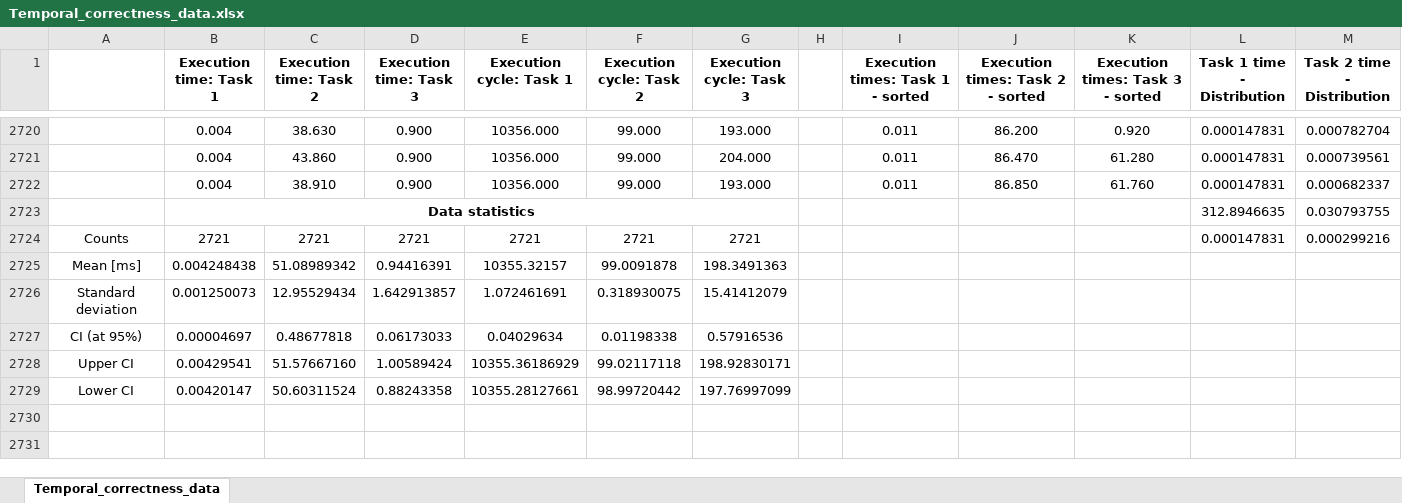
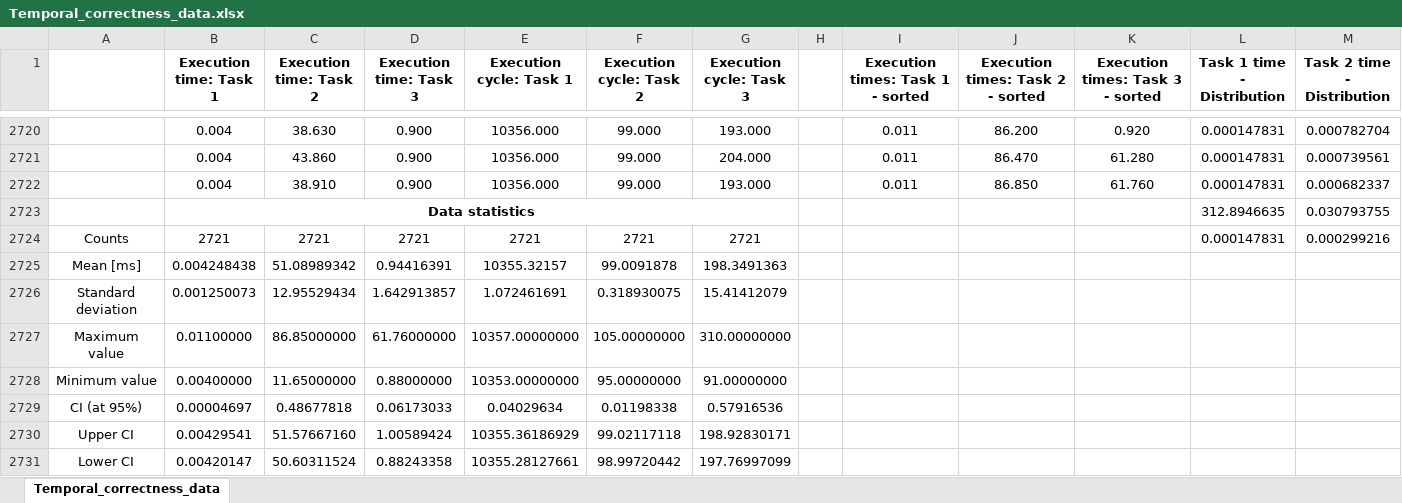
Before and after one commit to AACMO/ERTS_Labs, an Excel workbook: P4/Utils/Temporal_correctness_data.xlsx, sheet Temporal_correctness_data, drawn as a sheet; only a part is shown, gaps mark what is left out; values as stored, in another font and other column widths than the file's, no borders; charts and pictures not drawn; rows hold the shown columns only; the diff names each change by its address in the sheet, - before the commit and + after, or states it on an @@ line.

Commit message:
Updated readme for P4 and added min and max rows to excel for data

```diff
--- a/P4/Utils/Temporal_correctness_data.xlsx (sheet Temporal_correctness_data)
+++ b/P4/Utils/Temporal_correctness_data.xlsx (sheet Temporal_correctness_data)
+row 2727: Maximum value | 0.01100000 | 86.85000000 | 61.76000000 | 10357.00000000 | 105.00000000 | 310.00000000
+row 2728: Minimum value | 0.00400000 | 11.65000000 | 0.88000000 | 10353.00000000 | 95.00000000 | 91.00000000
```
Also changed, not shown: charts or pictures, 1 other file.
